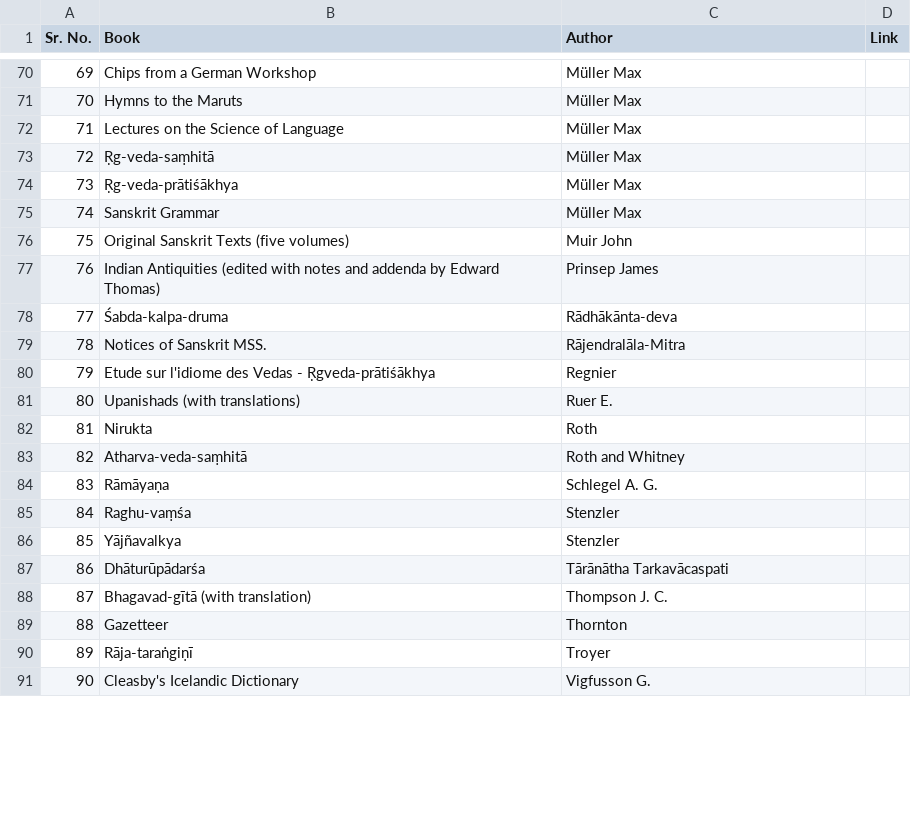
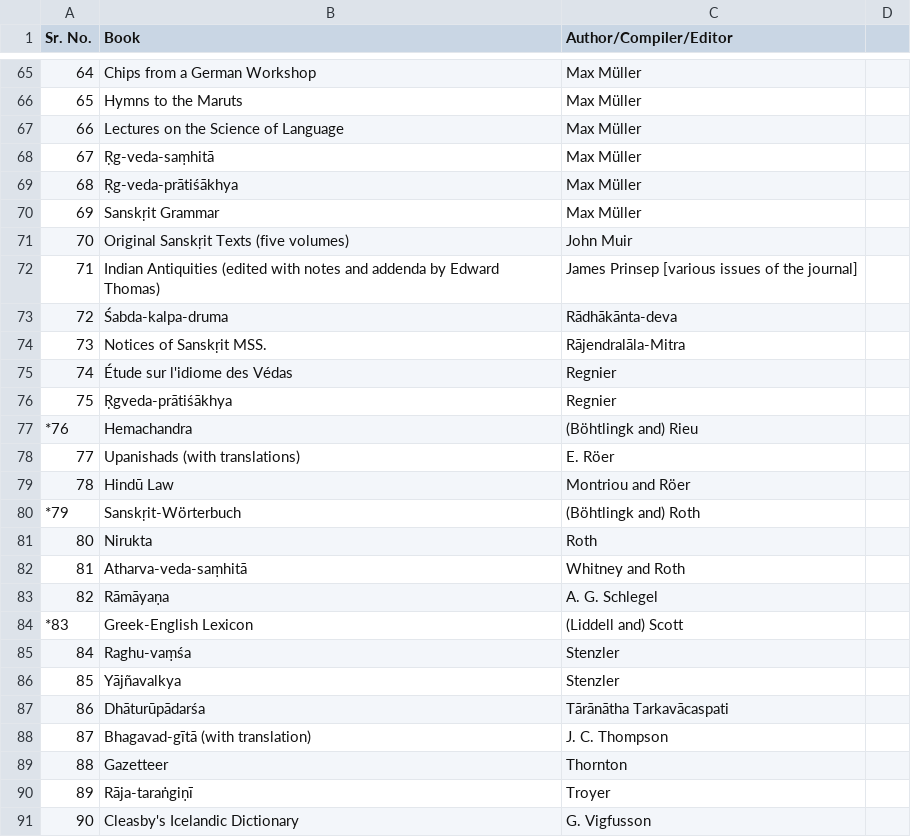
Before and after one commit to sanskrit-lexicon/literarysource, a TSV file: mw72/mw72_ls.tsv, drawn as a sheet; only a part is shown, gaps mark what is left out; addresses are those after the commit; the diff covers the shown part only; the diff names each change by its address in the sheet, - before the commit and + after, or states it on an @@ line.

Commit message:
mw72 corrected by Andhrabharati

```diff
--- a/mw72/mw72_ls.tsv
+++ b/mw72/mw72_ls.tsv
-C1: Author
+C1: Author/Compiler/Editor
-D1: Link
+D1: (empty)
@@ column A (Sr. No.) renumbered between rows 2 and 107 @@
-C65:C70 (Author/Compiler/Editor): Müller Max
+C65:C70 (Author/Compiler/Editor): Max Müller
-B70 (Book): Sanskrit Grammar
+B70 (Book): Sanskṛit Grammar
-B71 (Book): Original Sanskrit Texts (five volumes)
+B71 (Book): Original Sanskṛit Texts (five volumes)
-C71 (Author/Compiler/Editor): Muir John
+C71 (Author/Compiler/Editor): John Muir
-C72 (Author/Compiler/Editor): Prinsep James
+C72 (Author/Compiler/Editor): James Prinsep [various issues of the journal]
-B74 (Book): Notices of Sanskrit MSS.
+B74 (Book): Notices of Sanskṛit MSS.
-B75 (Book): Etude sur l'idiome des Vedas - Ṛgveda-prātiśākhya
+B75 (Book): Étude sur l'idiome des Védas
+row 76: 75 | Ṛgveda-prātiśākhya | Regnier
+row 77: *76 | Hemachandra | (Böhtlingk and) Rieu
-C78 (Author/Compiler/Editor): Ruer E.
+C78 (Author/Compiler/Editor): E. Röer
+row 79: 78 | Hindū Law | Montriou and Röer
+row 80: *79 | Sanskṛit-Wörterbuch | (Böhtlingk and) Roth
-C82 (Author/Compiler/Editor): Roth and Whitney
+C82 (Author/Compiler/Editor): Whitney and Roth
-C83 (Author/Compiler/Editor): Schlegel A. G.
+C83 (Author/Compiler/Editor): A. G. Schlegel
+row 84: *83 | Greek-English Lexicon | (Liddell and) Scott
-C88 (Author/Compiler/Editor): Thompson J. C.
+C88 (Author/Compiler/Editor): J. C. Thompson
-C91 (Author/Compiler/Editor): Vigfusson G.
+C91 (Author/Compiler/Editor): G. Vigfusson
```
Also changed, not shown: 5 added rows, 9 removed rows and 65 edited cells elsewhere in this file.
